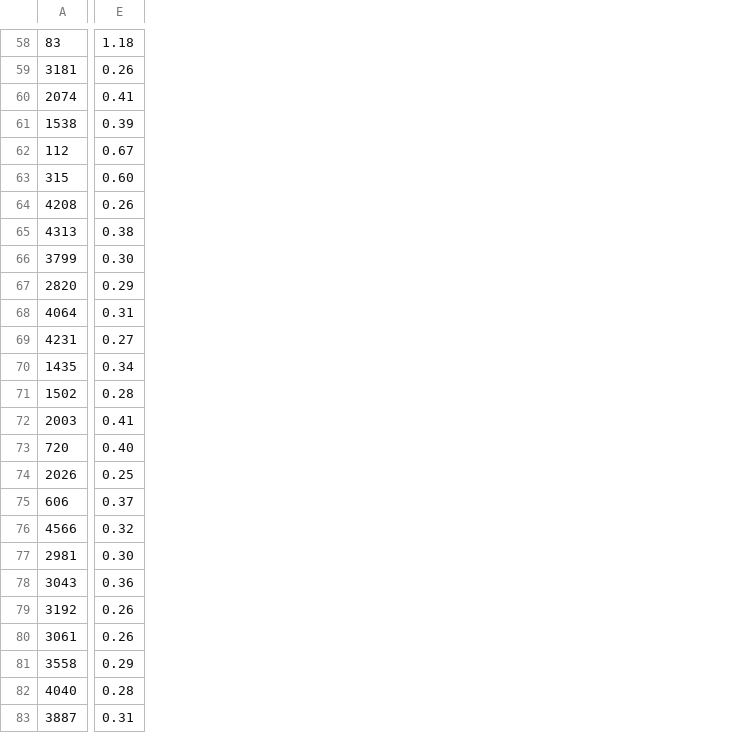
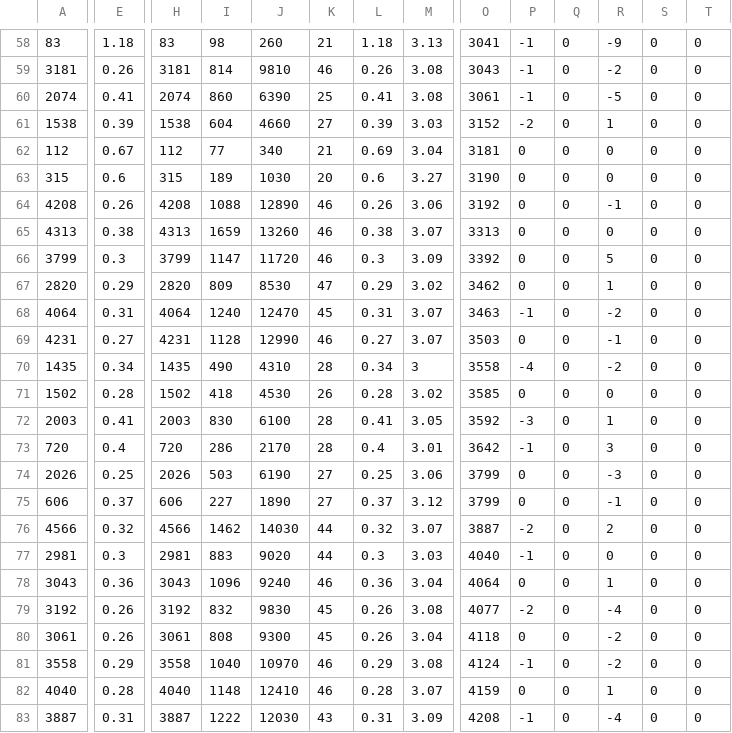
Before and after one commit to cxMoonGlade/CSC446, a CSV file: src/result_1_100_10.csv, drawn as a sheet; only a part is shown, gaps mark what is left out; the diff covers the shown part only; the diff names each change by its address in the sheet, - before the commit and + after, or states it on an @@ line.

```diff
--- a/src/result_1_100_10.csv
+++ b/src/result_1_100_10.csv
+column H, rows 58-83: 83 | 3181 | 2074 | 1538 | 112 | 315 | 4208 | 4313 | 3799 | 2820 | 4064 | 4231 | 1435 | 1502 | 2003 | 720 | 2026 | 606 | 4566 | 2981 | 3043 | 3192 | 3061 | 3558 | 4040 | 3887
+column I, rows 58-83: 98 | 814 | 860 | 604 | 77 | 189 | 1088 | 1659 | 1147 | 809 | 1240 | 1128 | 490 | 418 | 830 | 286 | 503 | 227 | 1462 | 883 | 1096 | 832 | 808 | 1040 | 1148 | 1222
+column J, rows 58-83: 260 | 9810 | 6390 | 4660 | 340 | 1030 | 12890 | 13260 | 11720 | 8530 | 12470 | 12990 | 4310 | 4530 | 6100 | 2170 | 6190 | 1890 | 14030 | 9020 | 9240 | 9830 | 9300 | 10970 | 12410 | 12030
+column K, rows 58-83: 21 | 46 | 25 | 27 | 21 | 20 | 46 | 46 | 46 | 47 | 45 | 46 | 28 | 26 | 28 | 28 | 27 | 27 | 44 | 44 | 46 | 45 | 45 | 46 | 46 | 43
+column L, rows 58-83: 1.18 | 0.26 | 0.41 | 0.39 | 0.69 | 0.6 | 0.26 | 0.38 | 0.3 | 0.29 | 0.31 | 0.27 | 0.34 | 0.28 | 0.41 | 0.4 | 0.25 | 0.37 | 0.32 | 0.3 | 0.36 | 0.26 | 0.26 | 0.29 | 0.28 | 0.31
+column M, rows 58-83: 3.13 | 3.08 | 3.08 | 3.03 | 3.04 | 3.27 | 3.06 | 3.07 | 3.09 | 3.02 | 3.07 | 3.07 | 3 | 3.02 | 3.05 | 3.01 | 3.06 | 3.12 | 3.07 | 3.03 | 3.04 | 3.08 | 3.04 | 3.08 | 3.07 | 3.09
+column O, rows 58-83: 3041 | 3043 | 3061 | 3152 | 3181 | 3190 | 3192 | 3313 | 3392 | 3462 | 3463 | 3503 | 3558 | 3585 | 3592 | 3642 | 3799 | 3799 | 3887 | 4040 | 4064 | 4077 | 4118 | 4124 | 4159 | 4208
+column P, rows 58-83: -1 | -1 | -1 | -2 | 0 | 0 | 0 | 0 | 0 | 0 | -1 | 0 | -4 | 0 | -3 | -1 | 0 | 0 | -2 | -1 | 0 | -2 | 0 | -1 | 0 | -1
+column Q, rows 58-83: all 0
+column R, rows 58-83: -9 | -2 | -5 | 1 | 0 | 0 | -1 | 0 | 5 | 1 | -2 | -1 | -2 | 0 | 1 | 3 | -3 | -1 | 2 | 0 | 1 | -4 | -2 | -2 | 1 | -4
+column S, rows 58-83: all 0
+column T, rows 58-83: all 0
-E63: 0.60
+E63: 0.6
-E66: 0.30
+E66: 0.3
-E73: 0.40
+E73: 0.4
-E77: 0.30
+E77: 0.3
```
Also changed, not shown: 2 added columns and 23 edited cells elsewhere in this file.
